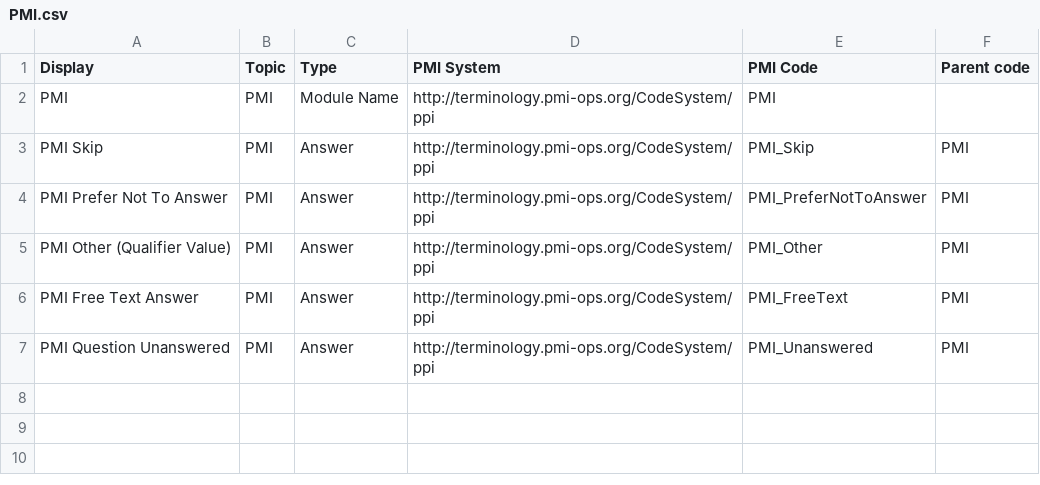
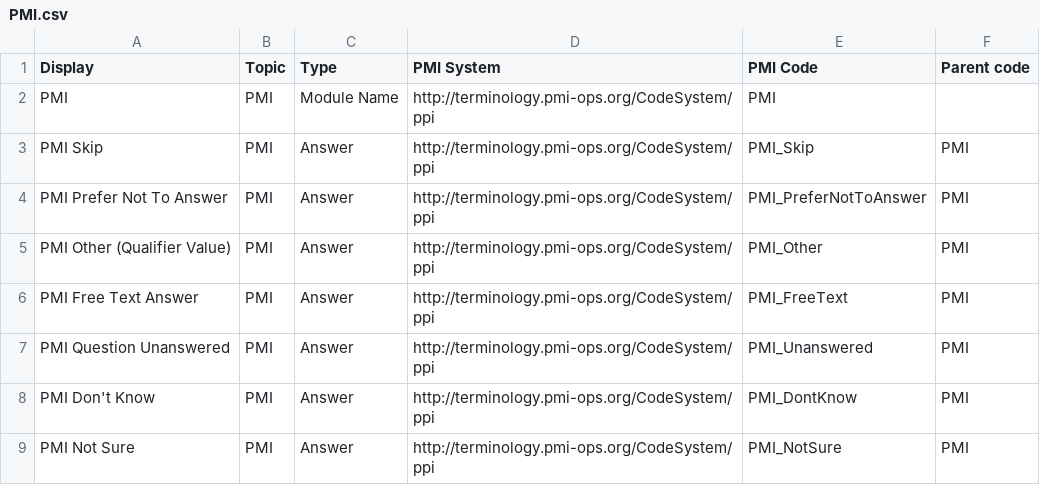
Before and after one commit to all-of-us-terminology/codebook-to-fhir, a CSV file: sheets/PMI.csv, drawn as a sheet; the diff names each change by its address in the sheet, - before the commit and + after, or states it on an @@ line.

```diff
--- a/sheets/PMI.csv
+++ b/sheets/PMI.csv
+row 8: PMI Don't Know | PMI | Answer | http://terminology.pmi-ops.org/CodeSystem/ppi | PMI_DontKnow | PMI
+row 9: PMI Not Sure | PMI | Answer | http://terminology.pmi-ops.org/CodeSystem/ppi | PMI_NotSure | PMI
```
Also changed, not shown: sheets/Lifestyle.csv, sheets/OverallHealth.csv, 4 other files.
